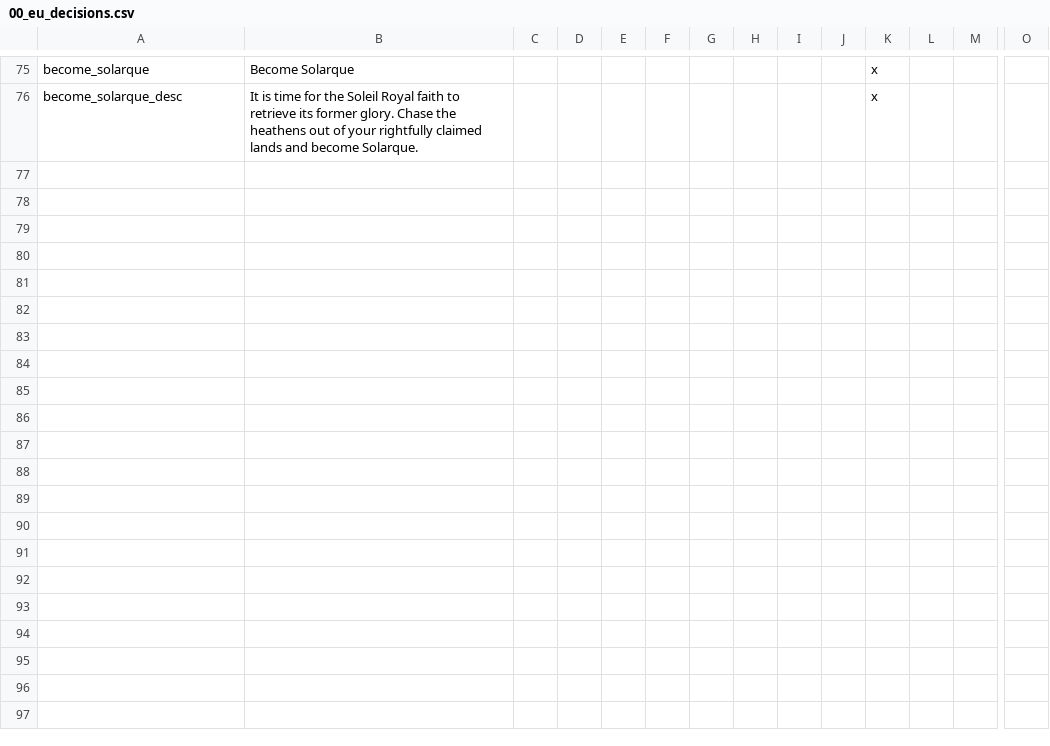
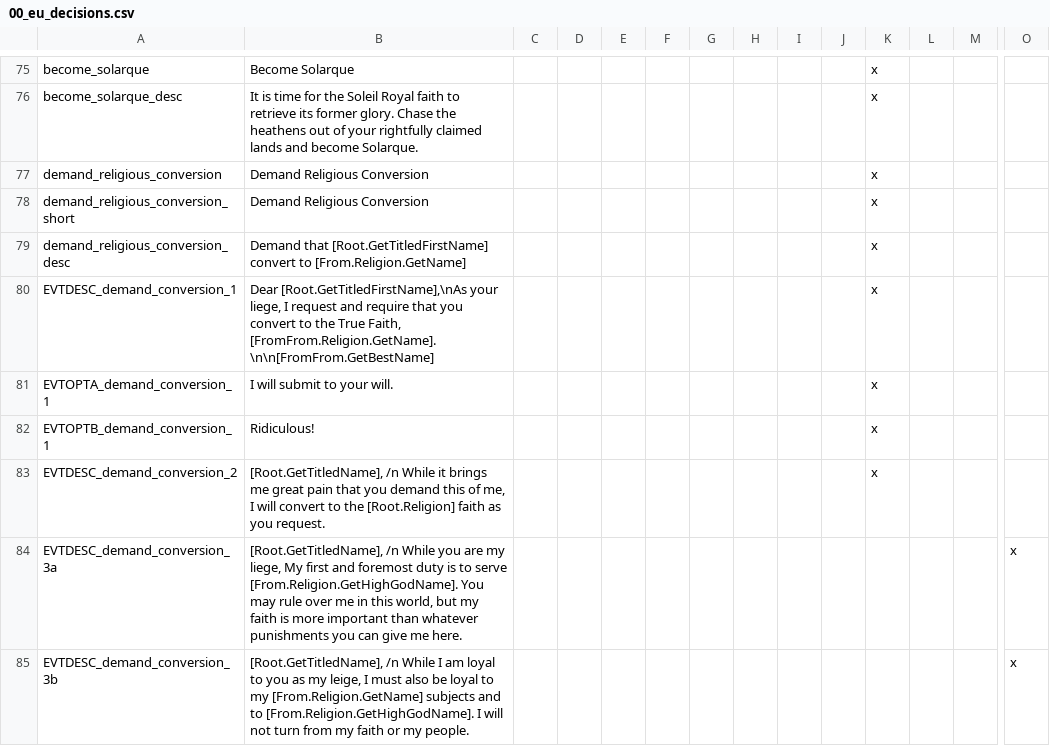
Before and after one commit to klorpa/After-The-End-Eurasia, a CSV file: ATE_Eurasia/localisation/00_eu_decisions.csv, drawn as a sheet; only a part is shown, gaps mark what is left out; rows hold the shown columns only; the diff names each change by its address in the sheet, - before the commit and + after, or states it on an @@ line.

Commit message:
DYNAMIC Conversion Demands

```diff
--- a/ATE_Eurasia/localisation/00_eu_decisions.csv
+++ b/ATE_Eurasia/localisation/00_eu_decisions.csv
+row 77: demand_religious_conversion | Demand Religious Conversion |  |  |  |  |  |  |  |  | x
+row 78: demand_religious_conversion_short | Demand Religious Conversion |  |  |  |  |  |  |  |  | x
+row 79: demand_religious_conversion_desc | Demand that [Root.GetTitledFirstName] convert to [From.Religion.GetName] |  |  |  |  |  |  |  |  | x
+row 80: EVTDESC_demand_conversion_1 | Dear [Root.GetTitledFirstName],\nAs your liege, I request and require that you convert to the True Faith, [FromFrom.Religion.GetName].\n\n[FromFrom.GetBestName] |  |  |  |  |  |  |  |  | x
+row 81: EVTOPTA_demand_conversion_1 | I will submit to your will. |  |  |  |  |  |  |  |  | x
+row 82: EVTOPTB_demand_conversion_1 | Ridiculous! |  |  |  |  |  |  |  |  | x
+row 83: EVTDESC_demand_conversion_2 | [Root.GetTitledName], /n While it brings me great pain that you demand this of me, I will convert to the [Root.Religion] faith as you request. |  |  |  |  |  |  |  |  | x
+row 84: EVTDESC_demand_conversion_3a | [Root.GetTitledName], /n While you are my liege, My first and foremost duty is to serve [From.Religion.GetHighGodName]. You may rule over me in this world, but my faith is more important than whatever punishments you can give me here. |  |  |  |  |  |  |  |  |  |  |  | x
+row 85: EVTDESC_demand_conversion_3b | [Root.GetTitledName], /n While I am loyal to you as my leige, I must also be loyal to my [From.Religion.GetName] subjects and to [From.Religion.GetHighGodName]. I will not turn from my faith or my people. |  |  |  |  |  |  |  |  |  |  |  | x
```
Also changed, not shown: ATE_Eurasia/localisation/00_government.csv, ATE_Eurasia/localisation/00_religions.csv, 10 other files.
